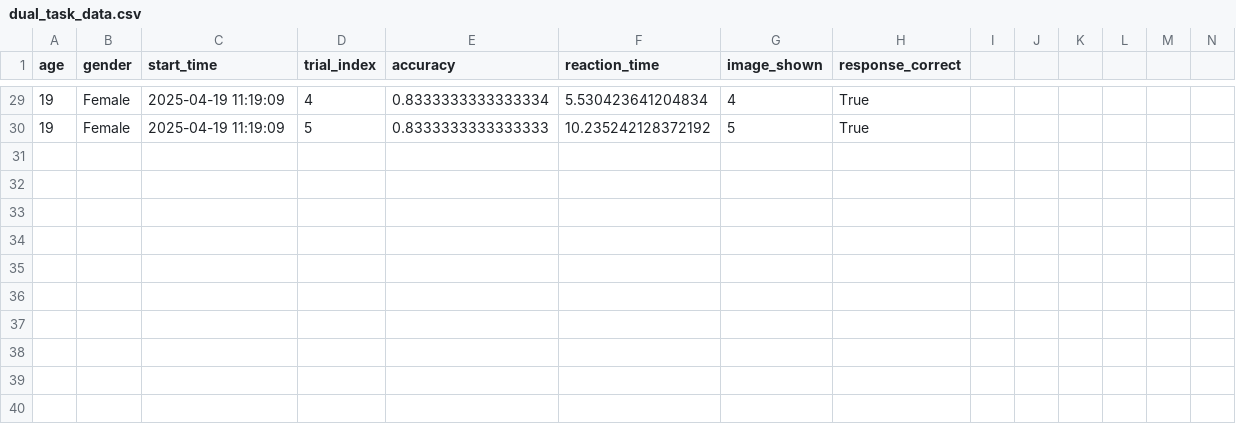
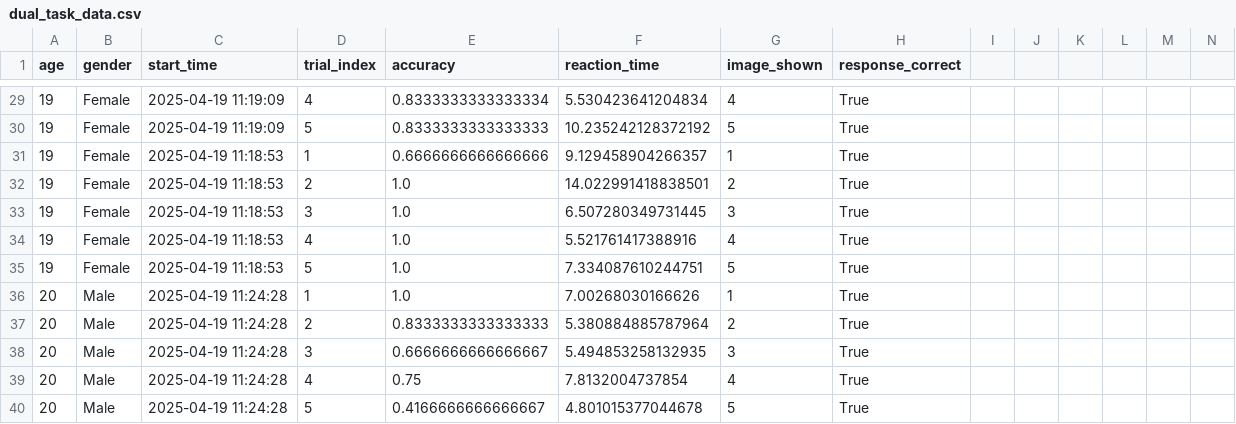
Before and after one commit to Kriti1908/Dual-Task-Interference-with-Memory, a CSV file: results/dual_task_data.csv, drawn as a sheet; only a part is shown, gaps mark what is left out; rows hold the shown columns only; the diff names each change by its address in the sheet, - before the commit and + after, or states it on an @@ line.

Commit message:
paaji and sherley data

```diff
--- a/results/dual_task_data.csv
+++ b/results/dual_task_data.csv
+row 31: 19 | Female | 2025-04-19 11:18:53 | 1 | 0.6666666666666666 | 9.129458904266357 | 1 | True
+row 32: 19 | Female | 2025-04-19 11:18:53 | 2 | 1.0 | 14.022991418838501 | 2 | True
+row 33: 19 | Female | 2025-04-19 11:18:53 | 3 | 1.0 | 6.507280349731445 | 3 | True
+row 34: 19 | Female | 2025-04-19 11:18:53 | 4 | 1.0 | 5.521761417388916 | 4 | True
+row 35: 19 | Female | 2025-04-19 11:18:53 | 5 | 1.0 | 7.334087610244751 | 5 | True
+row 36: 20 | Male | 2025-04-19 11:24:28 | 1 | 1.0 | 7.00268030166626 | 1 | True
+row 37: 20 | Male | 2025-04-19 11:24:28 | 2 | 0.8333333333333333 | 5.380884885787964 | 2 | True
+row 38: 20 | Male | 2025-04-19 11:24:28 | 3 | 0.6666666666666667 | 5.494853258132935 | 3 | True
+row 39: 20 | Male | 2025-04-19 11:24:28 | 4 | 0.75 | 7.8132004737854 | 4 | True
+row 40: 20 | Male | 2025-04-19 11:24:28 | 5 | 0.4166666666666667 | 4.801015377044678 | 5 | True
```
